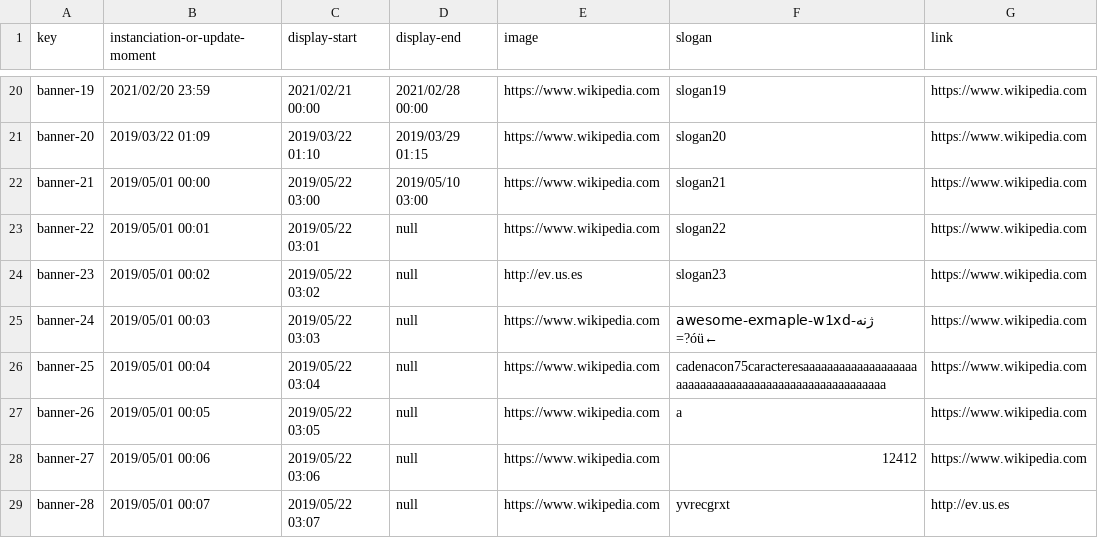
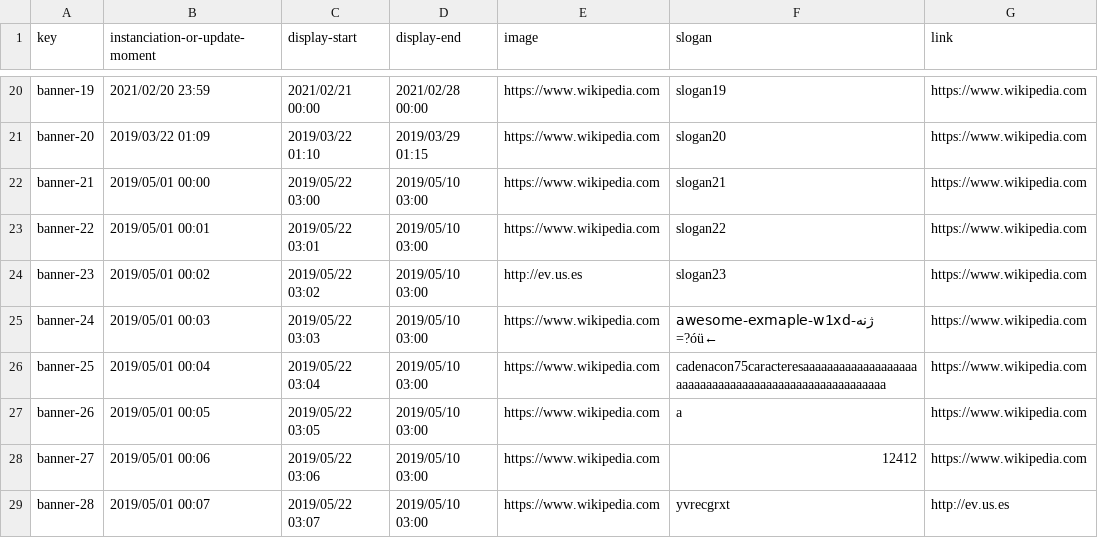
Before and after one commit to luchersol/Acme-SF-D03, a CSV file: src/main/webapp/WEB-INF/resources/sample-data/banner.csv, drawn as a sheet; only a part is shown, gaps mark what is left out.

```diff
--- a/src/main/webapp/WEB-INF/resources/sample-data/banner.csv
+++ b/src/main/webapp/WEB-INF/resources/sample-data/banner.csv
@@ -22,8 +22,8 @@ banner-20,2019/03/22 01:09,2019/03/22 01:10,2019/03/29 01:15,https://www.wikiped
 banner-21,2019/05/01 00:00,2019/05/22 03:00,2019/05/10 03:00,https://www.wikipedia.com,slogan21,https://www.wikipedia.com
-banner-22,2019/05/01 00:01,2019/05/22 03:01,null,https://www.wikipedia.com,slogan22,https://www.wikipedia.com
-banner-23,2019/05/01 00:02,2019/05/22 03:02,null,http://ev.us.es,slogan23,https://www.wikipedia.com
-banner-24,2019/05/01 00:03,2019/05/22 03:03,null,https://www.wikipedia.com,awesome-exmaple-w1xd-ژنە =?óü←,https://www.wikipedia.com
-banner-25,2019/05/01 00:04,2019/05/22 03:04,null,https://www.wikipedia.com,cadenacon75caracteresaaaaaaaaaaaaaaaaaaaaaaaaaaaaaaaaaaaaaaaaaaaaaaaaaaaaaa,https://www.wikipedia.com
-banner-26,2019/05/01 00:05,2019/05/22 03:05,null,https://www.wikipedia.com,a,https://www.wikipedia.com
-banner-27,2019/05/01 00:06,2019/05/22 03:06,null,https://www.wikipedia.com,12412,https://www.wikipedia.com
-banner-28,2019/05/01 00:07,2019/05/22 03:07,null,https://www.wikipedia.com,yvrecgrxt,http://ev.us.es
+banner-22,2019/05/01 00:01,2019/05/22 03:01,2019/05/10 03:00,https://www.wikipedia.com,slogan22,https://www.wikipedia.com
+banner-23,2019/05/01 00:02,2019/05/22 03:02,2019/05/10 03:00,http://ev.us.es,slogan23,https://www.wikipedia.com
+banner-24,2019/05/01 00:03,2019/05/22 03:03,2019/05/10 03:00,https://www.wikipedia.com,awesome-exmaple-w1xd-ژنە =?óü←,https://www.wikipedia.com
+banner-25,2019/05/01 00:04,2019/05/22 03:04,2019/05/10 03:00,https://www.wikipedia.com,cadenacon75caracteresaaaaaaaaaaaaaaaaaaaaaaaaaaaaaaaaaaaaaaaaaaaaaaaaaaaaaa,https://www.wikipedia.com
+banner-26,2019/05/01 00:05,2019/05/22 03:05,2019/05/10 03:00,https://www.wikipedia.com,a,https://www.wikipedia.com
+banner-27,2019/05/01 00:06,2019/05/22 03:06,2019/05/10 03:00,https://www.wikipedia.com,12412,https://www.wikipedia.com
+banner-28,2019/05/01 00:07,2019/05/22 03:07,2019/05/10 03:00,https://www.wikipedia.com,yvrecgrxt,http://ev.us.es
```
Also changed, not shown: src/main/webapp/WEB-INF/resources/sample-data/audit-record.csv, src/main/webapp/WEB-INF/resources/sample-data/code-audit.csv, 3 other files.
